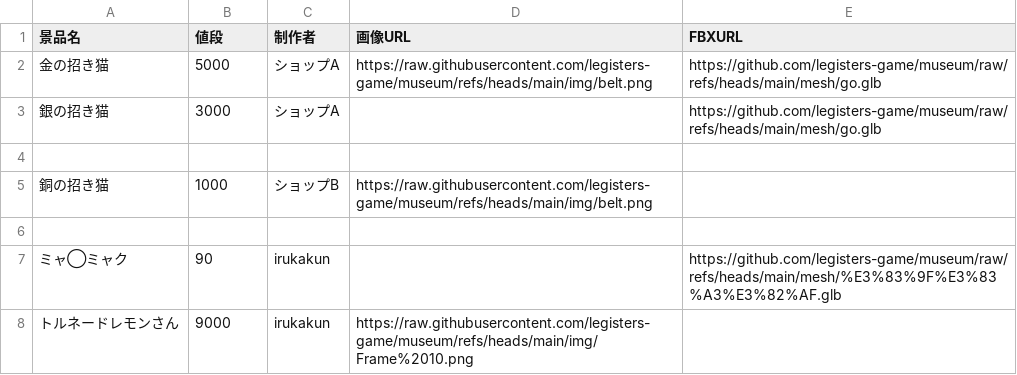
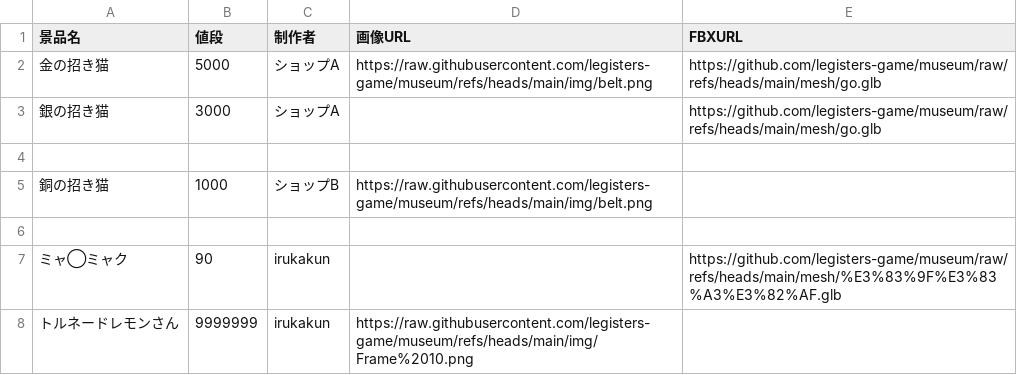
Before and after one commit to legisters-game/museum, a CSV file: data.csv, drawn as a sheet.

Commit message:
Update data.csv

```diff
--- a/data.csv
+++ b/data.csv
@@ -7,2 +7,2 @@
 ミャ◯ミャク,90,irukakun,,https://github.com/legisters-game/museum/raw/refs/heads/main/mesh/%E3%83%9F%E3%83%A3%E3%82%AF.glb
-トルネードレモンさん,9000,irukakun,https://raw.githubusercontent.com/legisters-game/museum/refs/heads/main/img/Frame%2010.png,
+トルネードレモンさん,9999999,irukakun,https://raw.githubusercontent.com/legisters-game/museum/refs/heads/main/img/Frame%2010.png,
```
